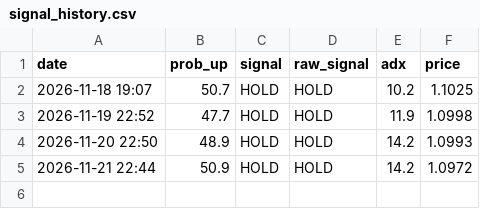
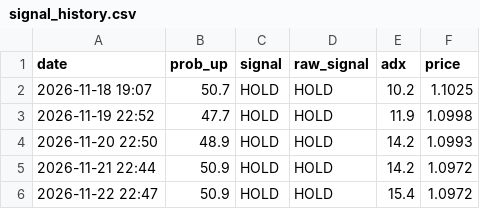
Before and after one commit to britsnico-commits/fxbot, a CSV file: results/signal_history.csv, drawn as a sheet.

Commit message:
Daily model 2026-11-22 - prob from completed bars

```diff
--- a/results/signal_history.csv
+++ b/results/signal_history.csv
@@ -5 +5,2 @@ date,prob_up,signal,raw_signal,adx,price
 2026-11-21 22:44,50.9,HOLD,HOLD,14.2,1.0972
+2026-11-22 22:47,50.9,HOLD,HOLD,15.4,1.0972
```
Also changed, not shown: results/predictions.csv, results/today_signal.csv, 2 other files.
